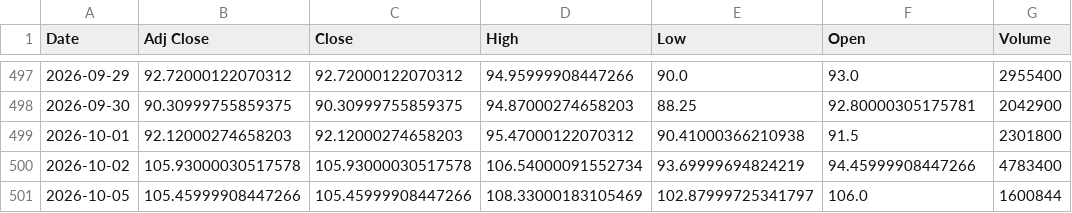
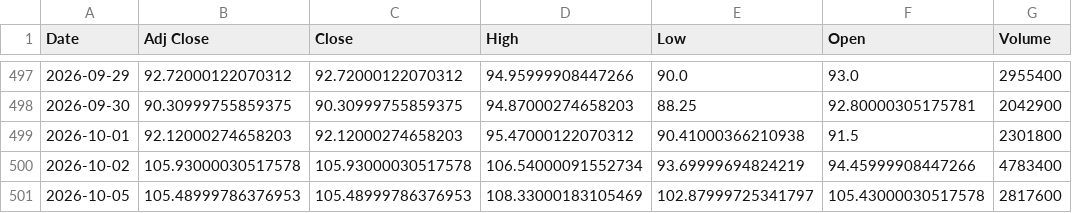
Before and after one commit to Russell3482/Momentum-Trading-Board, a CSV file: data/prices/MXL.csv, drawn as a sheet; only a part is shown, gaps mark what is left out.

```diff
--- a/data/prices/MXL.csv
+++ b/data/prices/MXL.csv
@@ -500,2 +500,2 @@ Date,Adj Close,Close,High,Low,Open,Volume
 2026-10-02,105.93000030517578,105.93000030517578,106.54000091552734,93.69999694824219,94.45999908447266,4783400
-2026-10-05,105.45999908447266,105.45999908447266,108.33000183105469,102.87999725341797,106.0,1600844
+2026-10-05,105.48999786376953,105.48999786376953,108.33000183105469,102.87999725341797,105.43000030517578,2817600
```
Also changed, not shown: data/prices/AVGO.csv, data/prices/LABU.csv, 19 other files.
